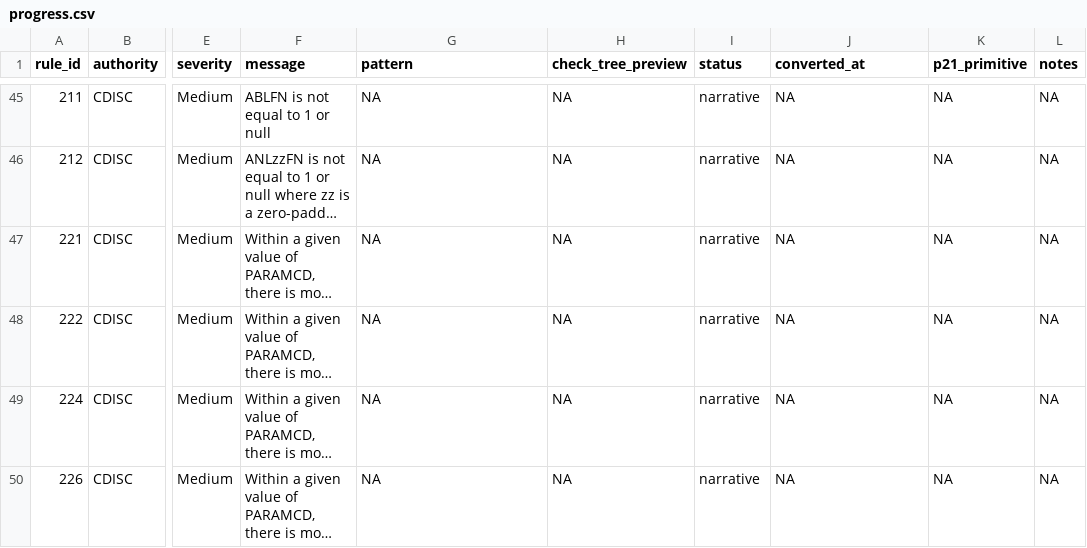
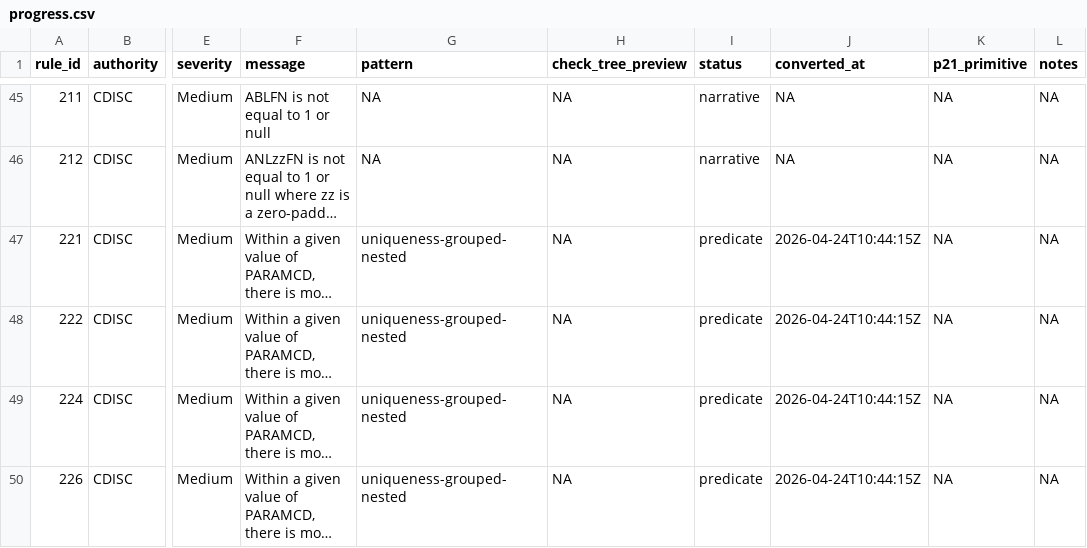
Before and after one commit to vthanik/herald, a CSV file: tools/rule-authoring/progress.csv, drawn as a sheet; only a part is shown, gaps mark what is left out; long unchanged cells end in …; the diff covers the shown part only; the diff names each change by its address in the sheet, - before the commit and + after, or states it on an @@ line.

Commit message:
feat: Q10 composite-group uniqueness (39 rules) -- 3 patterns + 2 new ops
Three conversion tracks covering all 39 Q10 rules:

Track 1 -- uniqueness-grouped-nested (28 rules, existing op):
  ADaM-221/222/224/226/231/234/322/583/587/693/694/727/728/729/
  732/733/736/737/742/743/747/748/749/750/751/756/759/791.
  Uses op_is_not_unique_relationship with list-valued group_by
  ([PARAMCD], [PARAMCD,USUBJID], [PARAMCD,USUBJID,SPDEVID]).

Track 2 -- value-constant-per-group (3 rules, new op):
  ADaM-131/151/735. New op_is_not_constant_per_group(name, group_by)
  fires rows whose group has >1 distinct non-NA value of name.

Track 3 -- baseline-record-missing (4 rules, new op):
  ADaM-127/128/691/692. New op_no_baseline_record(name, flag_var,
  flag_value, group_by) fires when name is populated in a group but
  no row has flag_var == flag_value (ABLFL='Y' missing).

Arithmetic track (4 rules, existing ops):
  ADaM-700/701/704/705 (CHG/PCHG/BCHG/PBCHG device+subject scope).
  Reuses op_is_not_diff / op_is_not_pct_diff.

16 new op unit tests; 2564 PASS total; rules.rds recompiled (786/1814
predicate, 43.3%).

```diff
--- a/tools/rule-authoring/progress.csv
+++ b/tools/rule-authoring/progress.csv
-G47:G50 (pattern): NA
+G47:G50 (pattern): uniqueness-grouped-nested
-I47:I50 (status): narrative
+I47:I50 (status): predicate
-J47:J50 (converted_at): NA
+J47:J50 (converted_at): 2026-04-24T10:44:15Z
```
Also changed, not shown: 105 edited cells elsewhere in this file, 51 other files.
